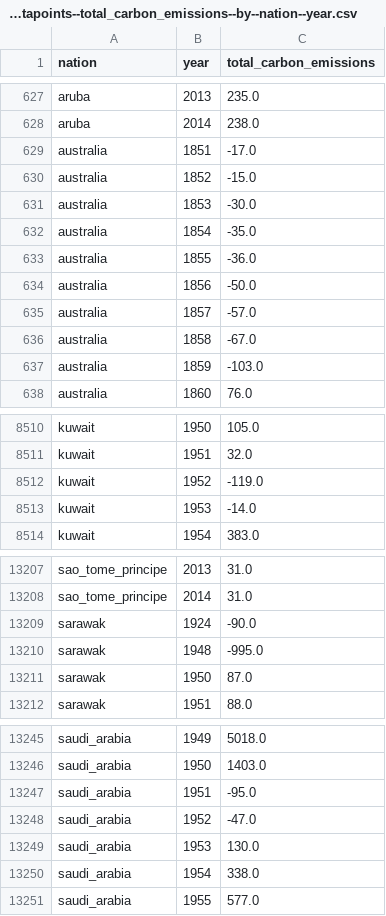
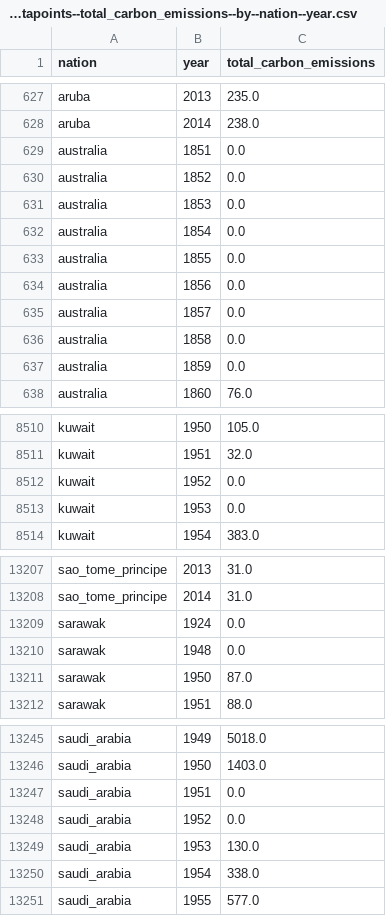
Before and after one commit to open-numbers/ddf--cdiac--co2, a CSV file: ddf--datapoints--total_carbon_emissions--by--nation--year.csv, drawn as a sheet; only a part is shown, gaps mark what is left out; the diff covers the shown part only.

```diff
--- a/ddf--datapoints--total_carbon_emissions--by--nation--year.csv
+++ b/ddf--datapoints--total_carbon_emissions--by--nation--year.csv
@@ -628,11 +628,11 @@ aruba,2013,235.0
 aruba,2014,238.0
-australia,1851,-17.0
-australia,1852,-15.0
-australia,1853,-30.0
-australia,1854,-35.0
-australia,1855,-36.0
-australia,1856,-50.0
-australia,1857,-57.0
-australia,1858,-67.0
-australia,1859,-103.0
+australia,1851,0.0
+australia,1852,0.0
+australia,1853,0.0
+australia,1854,0.0
+australia,1855,0.0
+australia,1856,0.0
+australia,1857,0.0
+australia,1858,0.0
+australia,1859,0.0
 australia,1860,76.0
@@ -8511,4 +8511,4 @@ kuwait,1950,105.0
 kuwait,1951,32.0
-kuwait,1952,-119.0
-kuwait,1953,-14.0
+kuwait,1952,0.0
+kuwait,1953,0.0
 kuwait,1954,383.0
@@ -13208,4 +13208,4 @@ sao_tome_principe,2013,31.0
 sao_tome_principe,2014,31.0
-sarawak,1924,-90.0
-sarawak,1948,-995.0
+sarawak,1924,0.0
+sarawak,1948,0.0
 sarawak,1950,87.0
@@ -13246,4 +13246,4 @@ saudi_arabia,1949,5018.0
 saudi_arabia,1950,1403.0
-saudi_arabia,1951,-95.0
-saudi_arabia,1952,-47.0
+saudi_arabia,1951,0.0
+saudi_arabia,1952,0.0
 saudi_arabia,1953,130.0
```
Also changed, not shown: 6 edited cells elsewhere in this file, ddf--datapoints--carbon_emissions_gas_fuel_consumption--by--nation--year.csv, ddf--datapoints--carbon_emissions_liquid_fuel_consumption--by--nation--year.csv, 2 other files.
